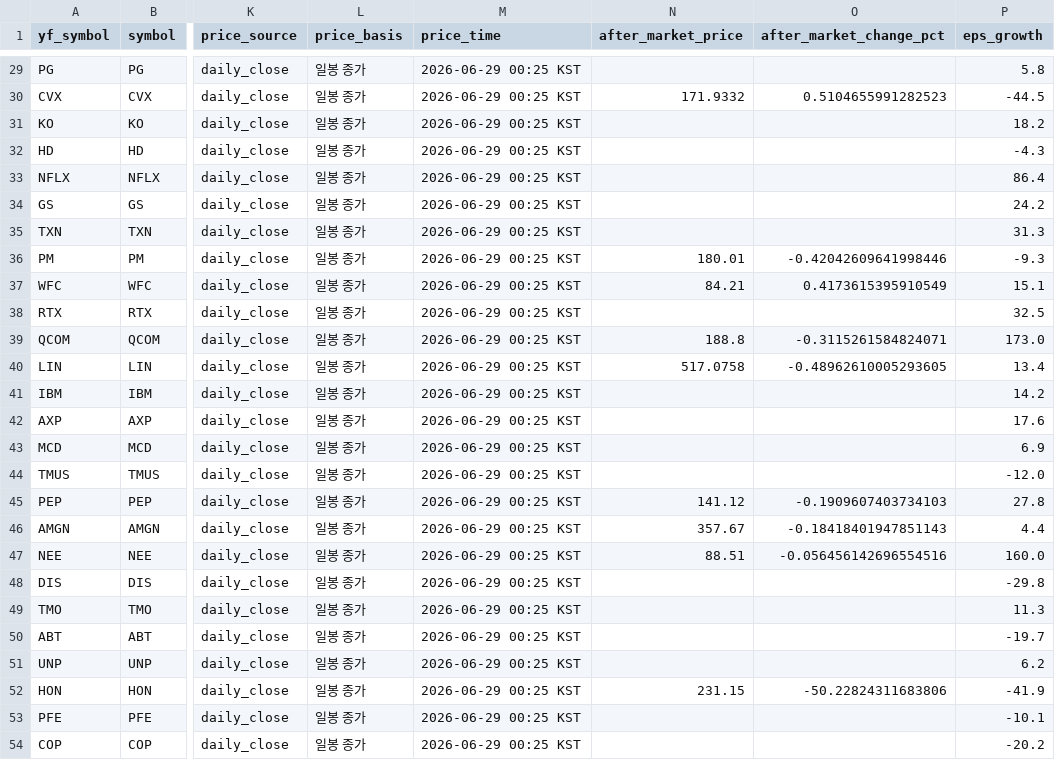
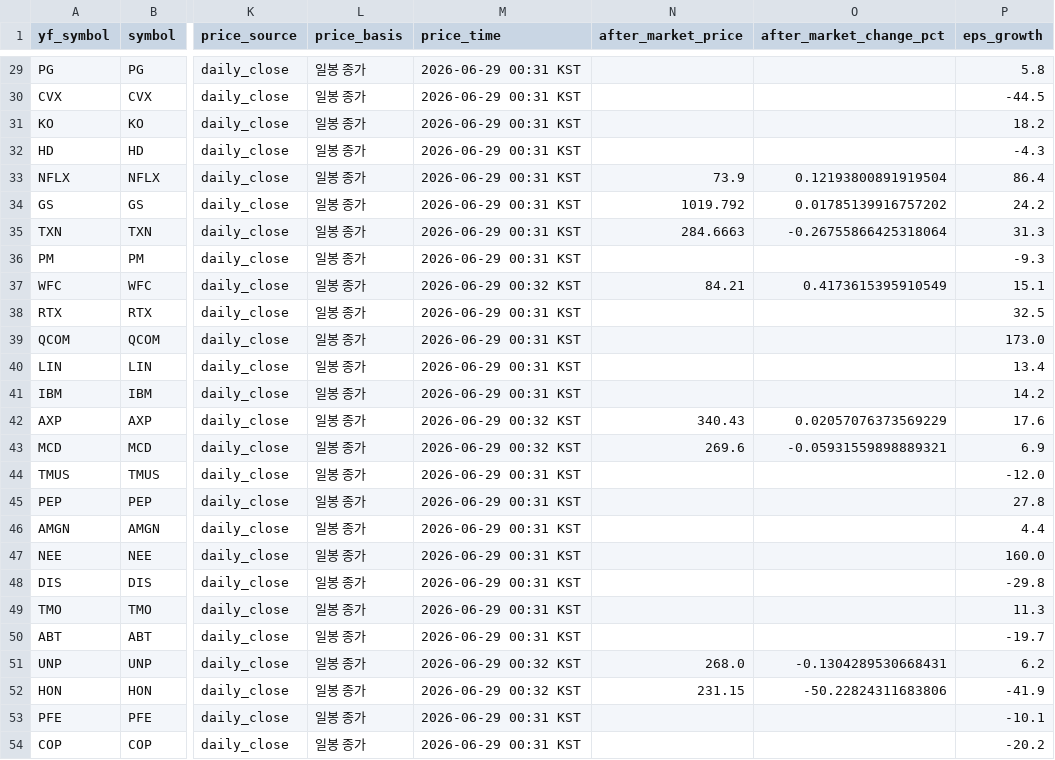
Before and after one commit to doridoriv/stock-screener, a CSV file: cache/snapshot_미국_20260626.csv, drawn as a sheet; only a part is shown, gaps mark what is left out; the diff covers the shown part only; the diff names each change by its address in the sheet, - before the commit and + after, or states it on an @@ line.

```diff
--- a/cache/snapshot_미국_20260626.csv
+++ b/cache/snapshot_미국_20260626.csv
-M29:M36 (price_time): 2026-06-29 00:25 KST
+M29:M36 (price_time): 2026-06-29 00:31 KST
-N30 (after_market_price): 171.9332
+N30 (after_market_price): (empty)
-O30 (after_market_change_pct): 0.5104655991282523
+O30 (after_market_change_pct): (empty)
-N33 (after_market_price): (empty)
+N33 (after_market_price): 73.9
-O33 (after_market_change_pct): (empty)
+O33 (after_market_change_pct): 0.12193800891919504
-N34 (after_market_price): (empty)
+N34 (after_market_price): 1019.792
-O34 (after_market_change_pct): (empty)
+O34 (after_market_change_pct): 0.01785139916757202
-N35 (after_market_price): (empty)
+N35 (after_market_price): 284.6663
-O35 (after_market_change_pct): (empty)
+O35 (after_market_change_pct): -0.26755866425318064
-N36 (after_market_price): 180.01
+N36 (after_market_price): (empty)
-O36 (after_market_change_pct): -0.42042609641998446
+O36 (after_market_change_pct): (empty)
-M37 (price_time): 2026-06-29 00:25 KST
+M37 (price_time): 2026-06-29 00:32 KST
-M38:M41 (price_time): 2026-06-29 00:25 KST
+M38:M41 (price_time): 2026-06-29 00:31 KST
-N39 (after_market_price): 188.8
+N39 (after_market_price): (empty)
-O39 (after_market_change_pct): -0.3115261584824071
+O39 (after_market_change_pct): (empty)
-N40 (after_market_price): 517.0758
+N40 (after_market_price): (empty)
-O40 (after_market_change_pct): -0.48962610005293605
+O40 (after_market_change_pct): (empty)
-M42:M43 (price_time): 2026-06-29 00:25 KST
+M42:M43 (price_time): 2026-06-29 00:32 KST
-N42 (after_market_price): (empty)
+N42 (after_market_price): 340.43
-O42 (after_market_change_pct): (empty)
+O42 (after_market_change_pct): 0.02057076373569229
-N43 (after_market_price): (empty)
+N43 (after_market_price): 269.6
-O43 (after_market_change_pct): (empty)
+O43 (after_market_change_pct): -0.05931559898889321
-M44:M50 (price_time): 2026-06-29 00:25 KST
+M44:M50 (price_time): 2026-06-29 00:31 KST
-N45 (after_market_price): 141.12
+N45 (after_market_price): (empty)
-O45 (after_market_change_pct): -0.1909607403734103
+O45 (after_market_change_pct): (empty)
-N46 (after_market_price): 357.67
+N46 (after_market_price): (empty)
-O46 (after_market_change_pct): -0.18418401947851143
+O46 (after_market_change_pct): (empty)
-N47 (after_market_price): 88.51
+N47 (after_market_price): (empty)
-O47 (after_market_change_pct): -0.056456142696554516
+O47 (after_market_change_pct): (empty)
-M51:M52 (price_time): 2026-06-29 00:25 KST
+M51:M52 (price_time): 2026-06-29 00:32 KST
-N51 (after_market_price): (empty)
+N51 (after_market_price): 268.0
-O51 (after_market_change_pct): (empty)
+O51 (after_market_change_pct): -0.1304289530668431
-M53:M54 (price_time): 2026-06-29 00:25 KST
+M53:M54 (price_time): 2026-06-29 00:31 KST
```
Also changed, not shown: 146 edited cells elsewhere in this file, 1 other file.
